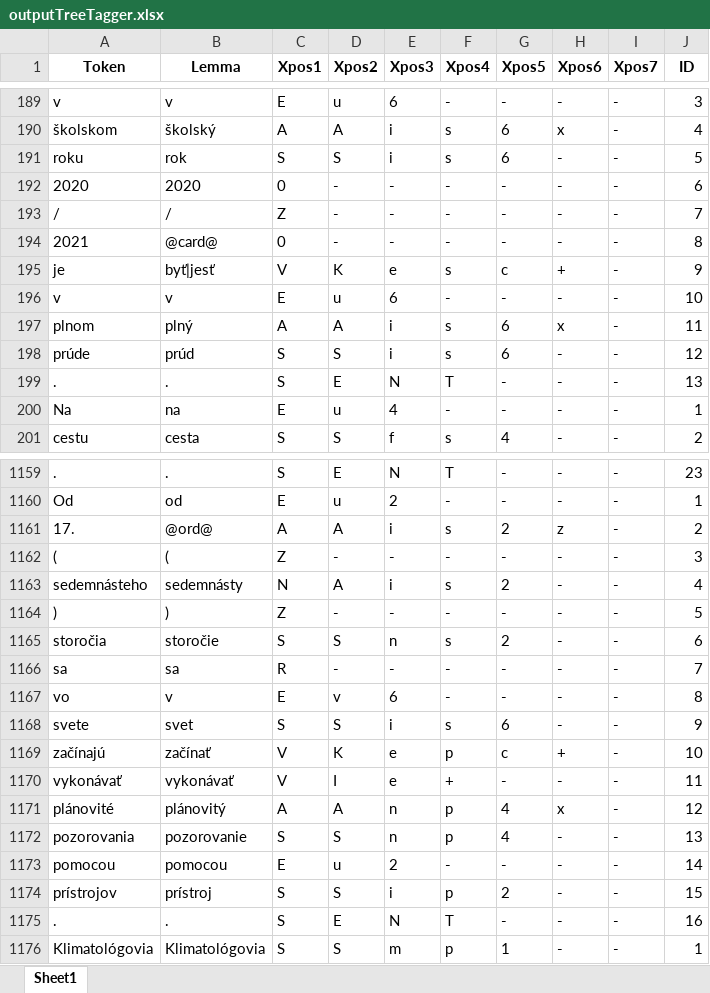
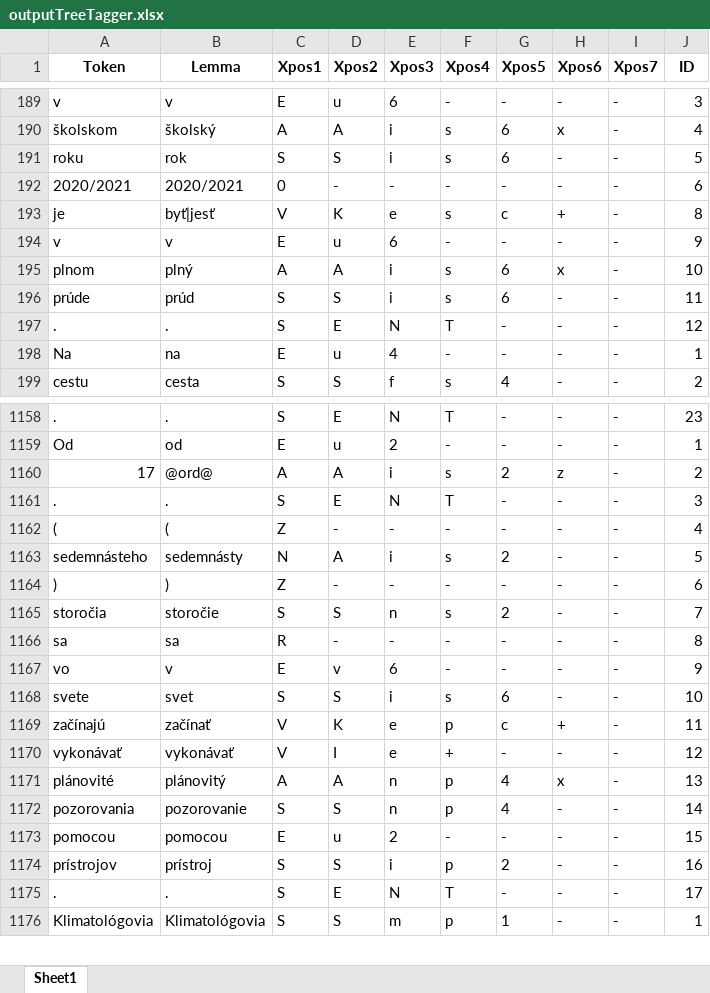
Before and after one commit to CHOTY/Diplomovka, an Excel workbook: TreeTagger/outputTreeTagger.xlsx, sheet Sheet1, drawn as a sheet; only a part is shown, gaps mark what is left out; values as stored, in another font and other column widths than the file's, no borders; removed rows and columns are numbered as before the commit, all else as after; the diff covers the shown part only; the diff names each change by its address in the sheet, - before the commit and + after, or states it on an @@ line.

```diff
--- a/TreeTagger/outputTreeTagger.xlsx (sheet Sheet1)
+++ b/TreeTagger/outputTreeTagger.xlsx (sheet Sheet1)
-A192 (Token): 2020
+A192 (Token): 2020/2021
-B192 (Lemma): 2020
+B192 (Lemma): 2020/2021
-row 193: / | / | Z | - | - | - | - | - | - | 7
-row 194: 2021 | @card@ | 0 | - | - | - | - | - | - | 8
-J193 (ID): 9
+J193 (ID): 8
-row 196: v | v | E | u | 6 | - | - | - | - | 10
+row 194: v | v | E | u | 6 | - | - | - | - | 9
-J195 (ID): 11
+J195 (ID): 10
-J196 (ID): 12
+J196 (ID): 11
-row 199: . | . | S | E | N | T | - | - | - | 13
+row 197: . | . | S | E | N | T | - | - | - | 12
-A1160 (Token): 17.
+A1160 (Token): 17
+row 1161: . | . | S | E | N | T | - | - | - | 3
-J1162 (ID): 3
+J1162 (ID): 4
-J1163 (ID): 4
+J1163 (ID): 5
-J1164 (ID): 5
+J1164 (ID): 6
-J1165 (ID): 6
+J1165 (ID): 7
-J1166 (ID): 7
+J1166 (ID): 8
-J1167 (ID): 8
+J1167 (ID): 9
-J1168 (ID): 9
+J1168 (ID): 10
-J1169 (ID): 10
+J1169 (ID): 11
-J1170 (ID): 11
+J1170 (ID): 12
-J1171 (ID): 12
+J1171 (ID): 13
-J1172 (ID): 13
+J1172 (ID): 14
-J1173 (ID): 14
+J1173 (ID): 15
-J1174 (ID): 15
+J1174 (ID): 16
@@ row 1175 moved to row 213: . @@
+row 1175: . | . | S | E | N | T | - | - | - | 17
```
Also changed, not shown: 4 added rows, 4 removed rows, 1 moved row and 18 edited cells elsewhere in this sheet, Agregovany_XPOS_Match.xlsx, SlovakBERT/output.xlsx, 17 other files.
